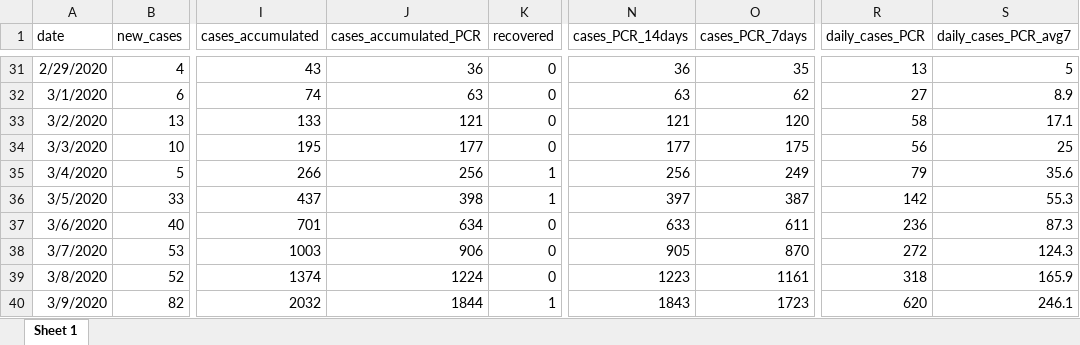
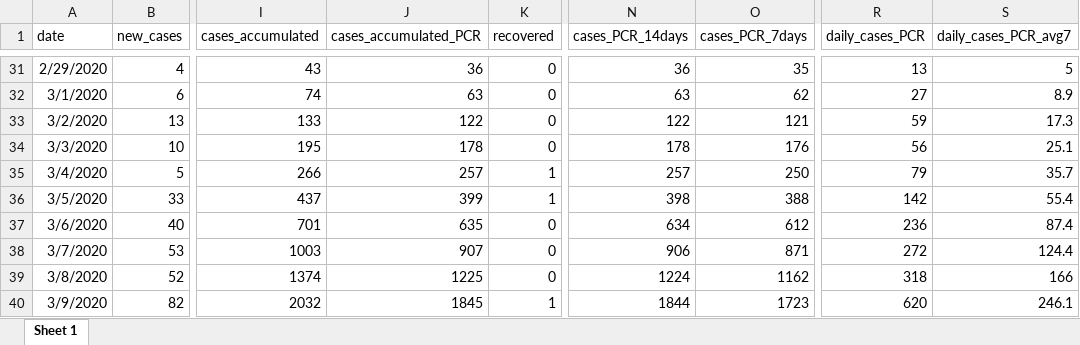
Before and after one commit to montera34/escovid19data, an Excel workbook: data/output/covid19-spain_consolidated.xlsx, sheet Sheet 1, drawn as a sheet; only a part is shown, gaps mark what is left out; values as stored, in another font and other column widths than the file's, no borders; the diff covers the shown part only; the diff names each change by its address in the sheet, - before the commit and + after, or states it on an @@ line.

```diff
--- a/data/output/covid19-spain_consolidated.xlsx (sheet Sheet 1)
+++ b/data/output/covid19-spain_consolidated.xlsx (sheet Sheet 1)
-J33 (cases_accumulated_PCR): 121
+J33 (cases_accumulated_PCR): 122
-N33 (cases_PCR_14days): 121
+N33 (cases_PCR_14days): 122
-O33 (cases_PCR_7days): 120
+O33 (cases_PCR_7days): 121
-R33 (daily_cases_PCR): 58
+R33 (daily_cases_PCR): 59
-S33 (daily_cases_PCR_avg7): 17.1
+S33 (daily_cases_PCR_avg7): 17.3
-J34 (cases_accumulated_PCR): 177
+J34 (cases_accumulated_PCR): 178
-N34 (cases_PCR_14days): 177
+N34 (cases_PCR_14days): 178
-O34 (cases_PCR_7days): 175
+O34 (cases_PCR_7days): 176
-S34 (daily_cases_PCR_avg7): 25
+S34 (daily_cases_PCR_avg7): 25.1
-J35 (cases_accumulated_PCR): 256
+J35 (cases_accumulated_PCR): 257
-N35 (cases_PCR_14days): 256
+N35 (cases_PCR_14days): 257
-O35 (cases_PCR_7days): 249
+O35 (cases_PCR_7days): 250
-S35 (daily_cases_PCR_avg7): 35.6
+S35 (daily_cases_PCR_avg7): 35.7
-J36 (cases_accumulated_PCR): 398
+J36 (cases_accumulated_PCR): 399
-N36 (cases_PCR_14days): 397
+N36 (cases_PCR_14days): 398
-O36 (cases_PCR_7days): 387
+O36 (cases_PCR_7days): 388
-S36 (daily_cases_PCR_avg7): 55.3
+S36 (daily_cases_PCR_avg7): 55.4
-J37 (cases_accumulated_PCR): 634
+J37 (cases_accumulated_PCR): 635
-N37 (cases_PCR_14days): 633
+N37 (cases_PCR_14days): 634
-O37 (cases_PCR_7days): 611
+O37 (cases_PCR_7days): 612
-S37 (daily_cases_PCR_avg7): 87.3
+S37 (daily_cases_PCR_avg7): 87.4
-J38 (cases_accumulated_PCR): 906
+J38 (cases_accumulated_PCR): 907
-N38 (cases_PCR_14days): 905
+N38 (cases_PCR_14days): 906
-O38 (cases_PCR_7days): 870
+O38 (cases_PCR_7days): 871
-S38 (daily_cases_PCR_avg7): 124.3
+S38 (daily_cases_PCR_avg7): 124.4
-J39 (cases_accumulated_PCR): 1224
+J39 (cases_accumulated_PCR): 1225
-N39 (cases_PCR_14days): 1223
+N39 (cases_PCR_14days): 1224
-O39 (cases_PCR_7days): 1161
+O39 (cases_PCR_7days): 1162
-S39 (daily_cases_PCR_avg7): 165.9
+S39 (daily_cases_PCR_avg7): 166
-J40 (cases_accumulated_PCR): 1844
+J40 (cases_accumulated_PCR): 1845
-N40 (cases_PCR_14days): 1843
+N40 (cases_PCR_14days): 1844
```
Also changed, not shown: 1 added row and 1884 edited cells elsewhere in this sheet, data/output/covid19-ccaa-spain_consolidated.xlsx, 7 other files.
